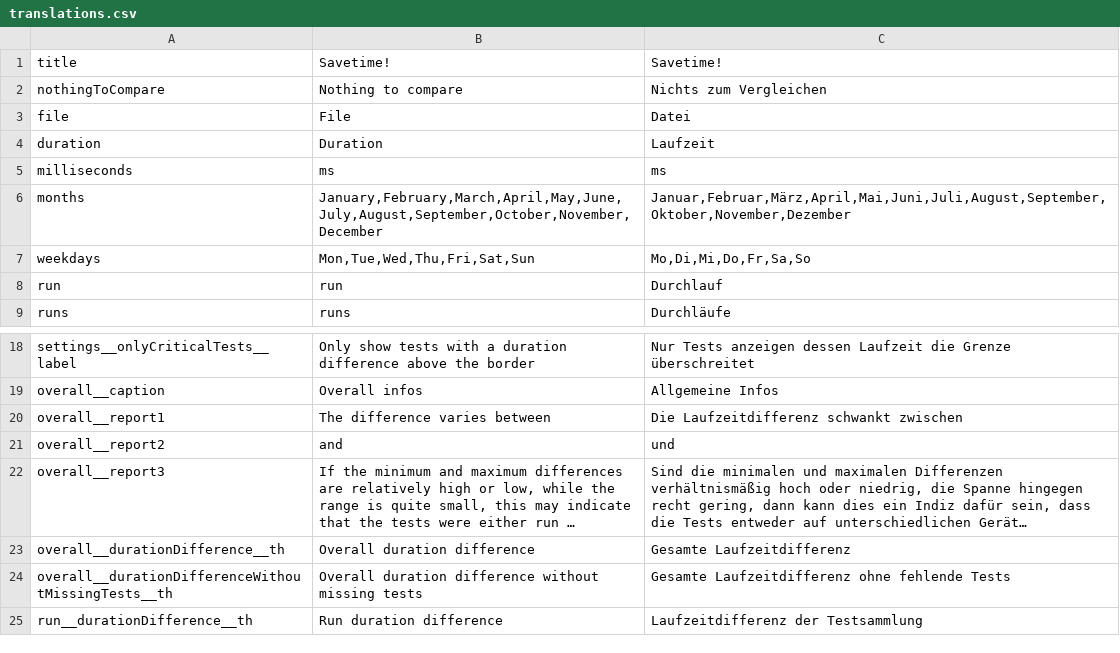
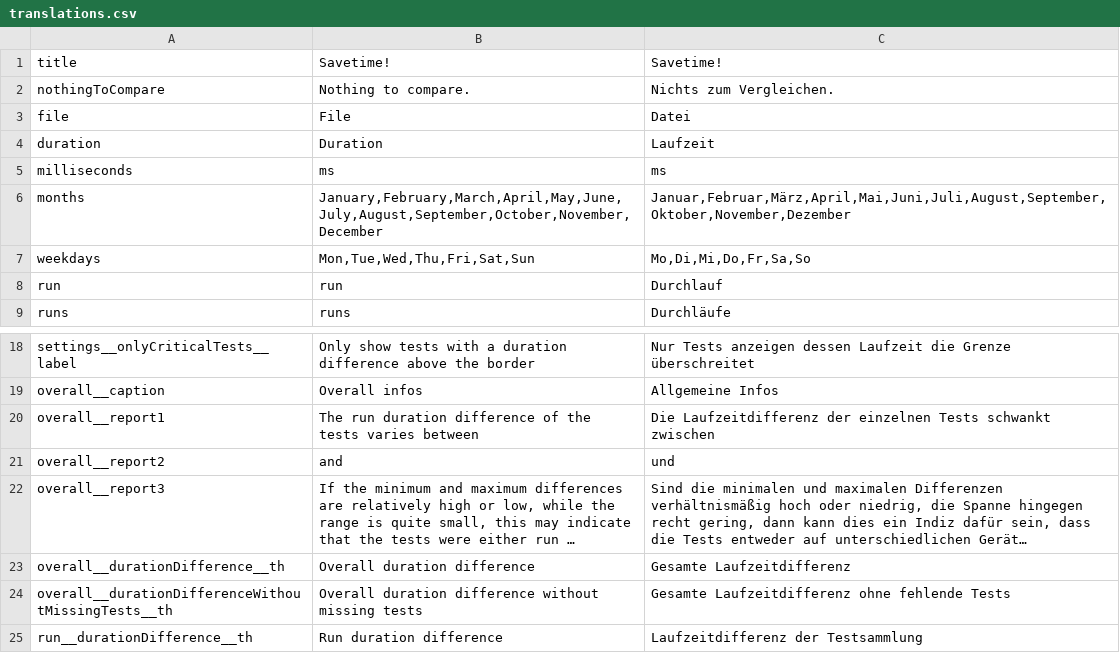
Before and after one commit to jowie007/savetime, a CSV file: cypress/support/savetime/translations.csv, drawn as a sheet; only a part is shown, gaps mark what is left out; long unchanged cells end in ….

```diff
--- a/cypress/support/savetime/translations.csv
+++ b/cypress/support/savetime/translations.csv
@@ -1,3 +1,3 @@
 title|Savetime!|Savetime!
-nothingToCompare|Nothing to compare|Nichts zum Vergleichen
+nothingToCompare|Nothing to compare.|Nichts zum Vergleichen.
 file|File|Datei
@@ -19,3 +19,3 @@ settings__onlyCriticalTests__label|Only show tests with a duration difference ab
 overall__caption|Overall infos|Allgemeine Infos
-overall__report1|The difference varies between|Die Laufzeitdifferenz schwankt zwischen
+overall__report1|The run duration difference of the tests varies between|Die Laufzeitdifferenz der einzelnen Tests schwankt zwischen
 overall__report2|and|und
```
Also changed, not shown: 3 other files.
